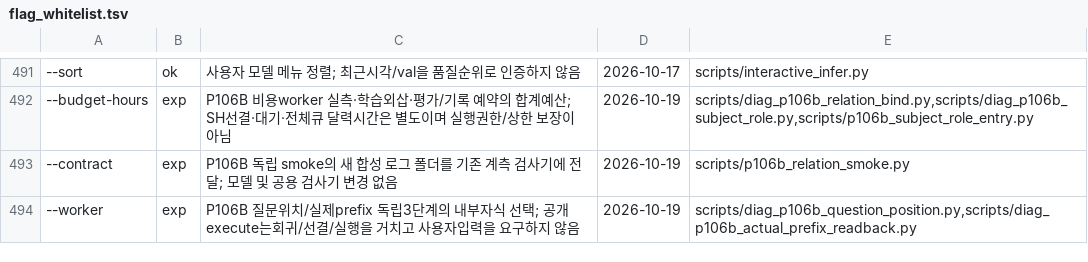
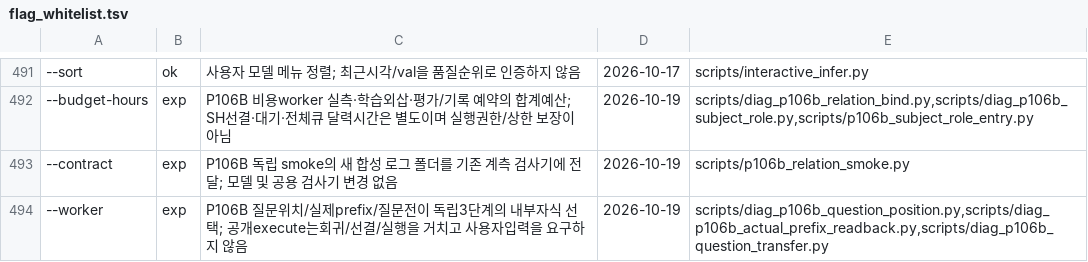
Before and after one commit to myplmy/TinyLM, a TSV file: scripts/flag_whitelist.tsv, drawn as a sheet; only a part is shown, gaps mark what is left out; the diff names each change by its address in the sheet, - before the commit and + after, or states it on an @@ line.

```diff
--- a/scripts/flag_whitelist.tsv
+++ b/scripts/flag_whitelist.tsv
-C494: …치/실제prefix 독립3단…
+C494: …치/실제prefix/질문전이 독립3단…
-E494: scripts/diag_p106b_question_position.py,scripts/diag_p106b_actual_prefix_readback.py
+E494: scripts/diag_p106b_question_position.py,scripts/diag_p106b_actual_prefix_readback.py,scripts/diag_p106b_question_transfer.py
```
Also changed, not shown: experiments.tsv, 46 other files.
